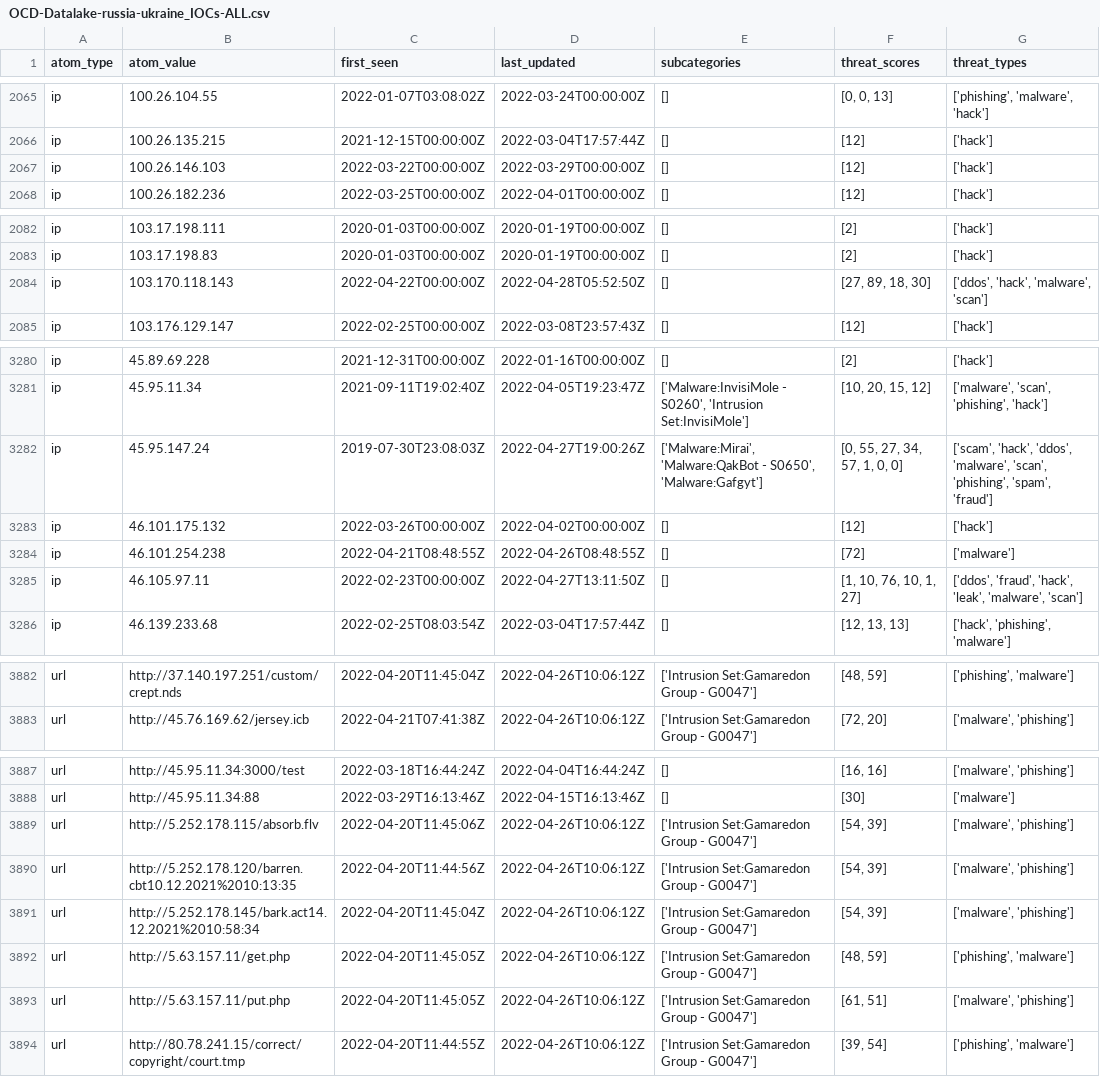
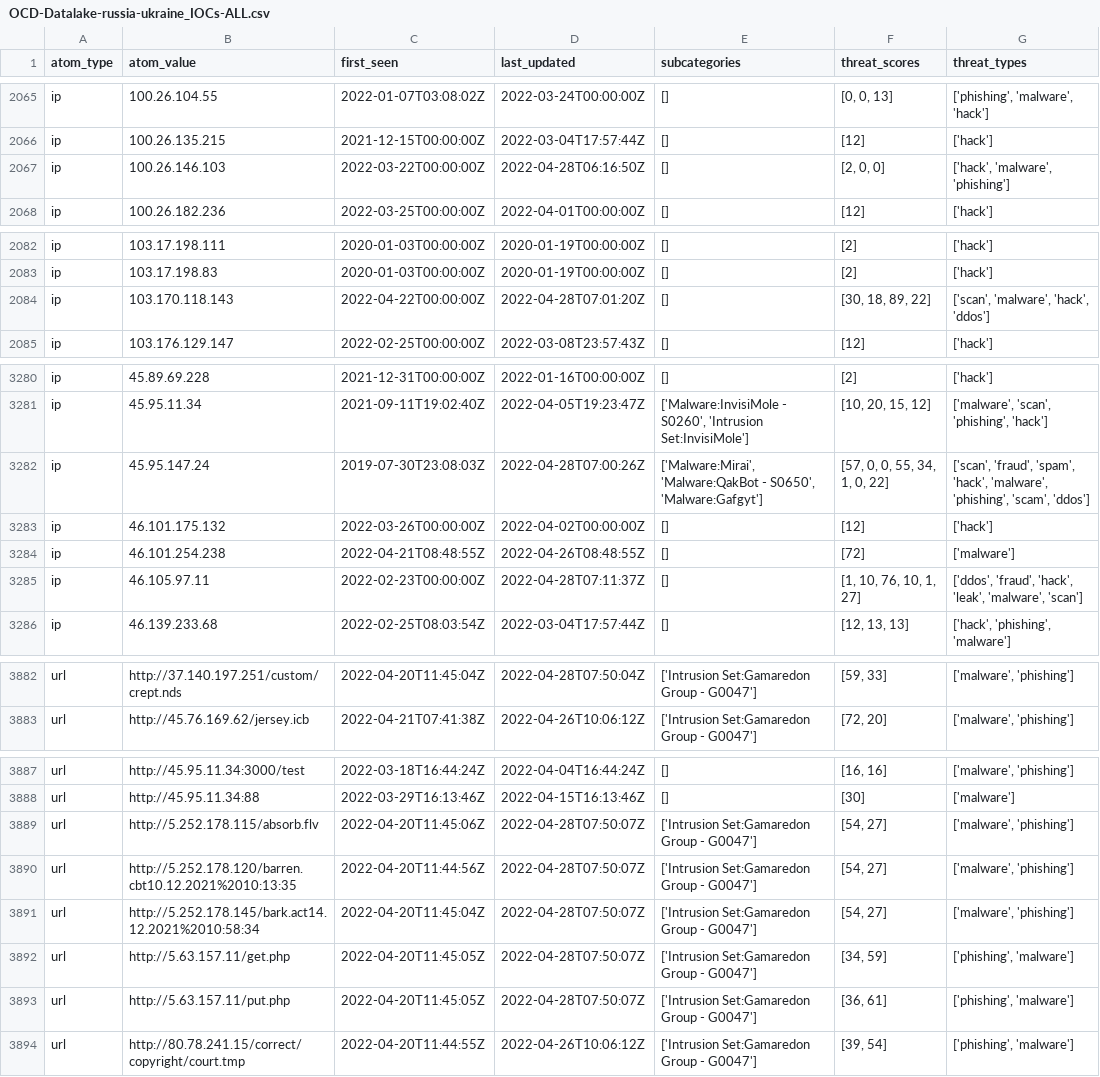
Before and after one commit to Orange-Cyberdefense/russia-ukraine_IOCs, a CSV file: OCD-Datalake-russia-ukraine_IOCs-ALL.csv, drawn as a sheet; only a part is shown, gaps mark what is left out; the diff covers the shown part only; the diff names each change by its address in the sheet, - before the commit and + after, or states it on an @@ line.

```diff
--- a/OCD-Datalake-russia-ukraine_IOCs-ALL.csv
+++ b/OCD-Datalake-russia-ukraine_IOCs-ALL.csv
-D2067 (last_updated): 2022-03-29T00:00:00Z
+D2067 (last_updated): 2022-04-28T06:16:50Z
-F2067 (threat_scores): [12]
+F2067 (threat_scores): [2, 0, 0]
-G2067 (threat_types): ['hack']
+G2067 (threat_types): ['hack', 'malware', 'phishing']
-D2084 (last_updated): 2022-04-28T05:52:50Z
+D2084 (last_updated): 2022-04-28T07:01:20Z
-F2084 (threat_scores): [27, 89, 18, 30]
+F2084 (threat_scores): [30, 18, 89, 22]
-G2084 (threat_types): ['ddos', 'hack', 'malware', 'scan']
+G2084 (threat_types): ['scan', 'malware', 'hack', 'ddos']
-D3282 (last_updated): 2022-04-27T19:00:26Z
+D3282 (last_updated): 2022-04-28T07:00:26Z
-F3282 (threat_scores): [0, 55, 27, 34, 57, 1, 0, 0]
+F3282 (threat_scores): [57, 0, 0, 55, 34, 1, 0, 22]
-G3282 (threat_types): ['scam', 'hack', 'ddos', 'malware', 'scan', 'phishing', 'spam', 'fraud']
+G3282 (threat_types): ['scan', 'fraud', 'spam', 'hack', 'malware', 'phishing', 'scam', 'ddos']
-D3285 (last_updated): 2022-04-27T13:11:50Z
+D3285 (last_updated): 2022-04-28T07:11:37Z
-D3882 (last_updated): 2022-04-26T10:06:12Z
+D3882 (last_updated): 2022-04-28T07:50:04Z
-F3882 (threat_scores): [48, 59]
+F3882 (threat_scores): [59, 33]
-G3882 (threat_types): ['phishing', 'malware']
+G3882 (threat_types): ['malware', 'phishing']
-D3889:D3893 (last_updated): 2022-04-26T10:06:12Z
+D3889:D3893 (last_updated): 2022-04-28T07:50:07Z
-F3889:F3891 (threat_scores): [54, 39]
+F3889:F3891 (threat_scores): [54, 27]
-F3892 (threat_scores): [48, 59]
+F3892 (threat_scores): [34, 59]
-F3893 (threat_scores): [61, 51]
+F3893 (threat_scores): [36, 61]
-G3893 (threat_types): ['malware', 'phishing']
+G3893 (threat_types): ['phishing', 'malware']
```
Also changed, not shown: 88 edited cells elsewhere in this file.
